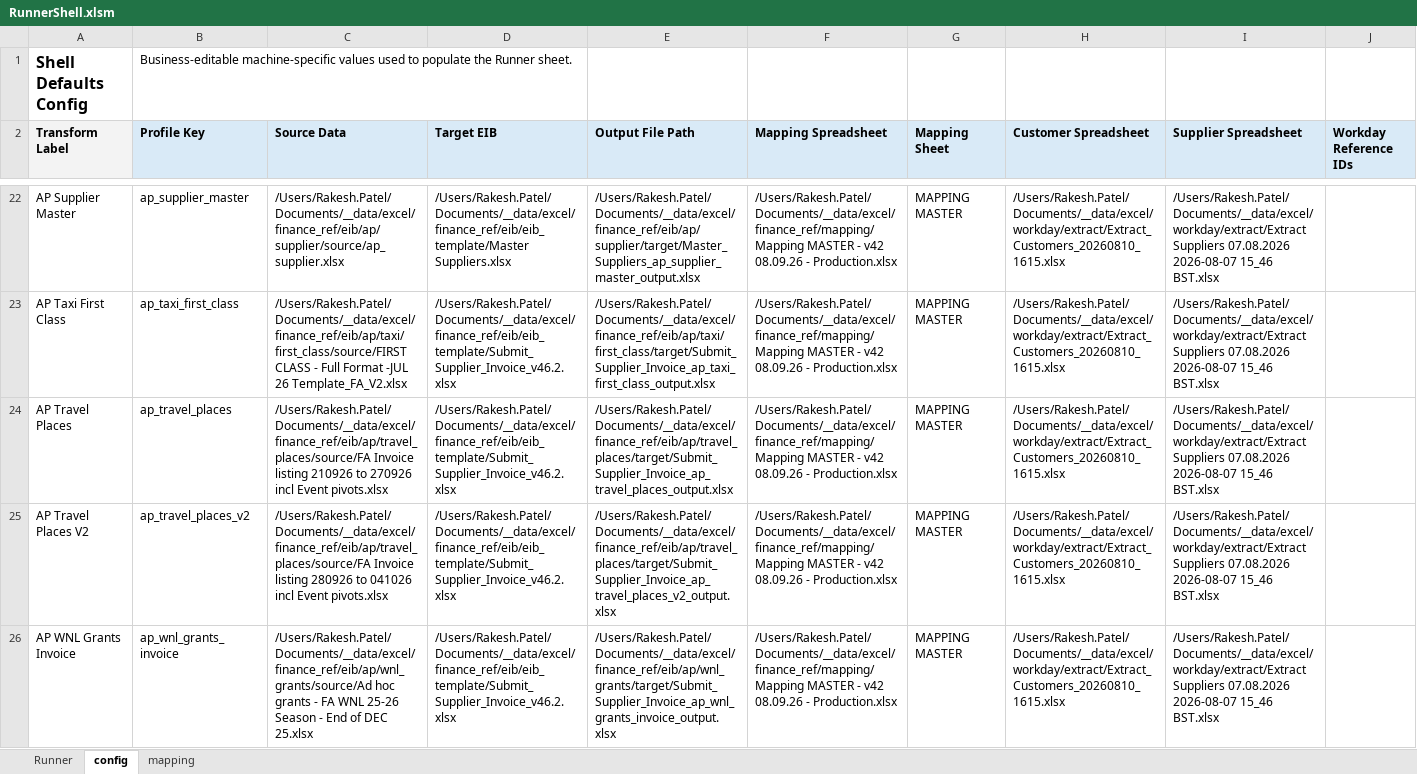
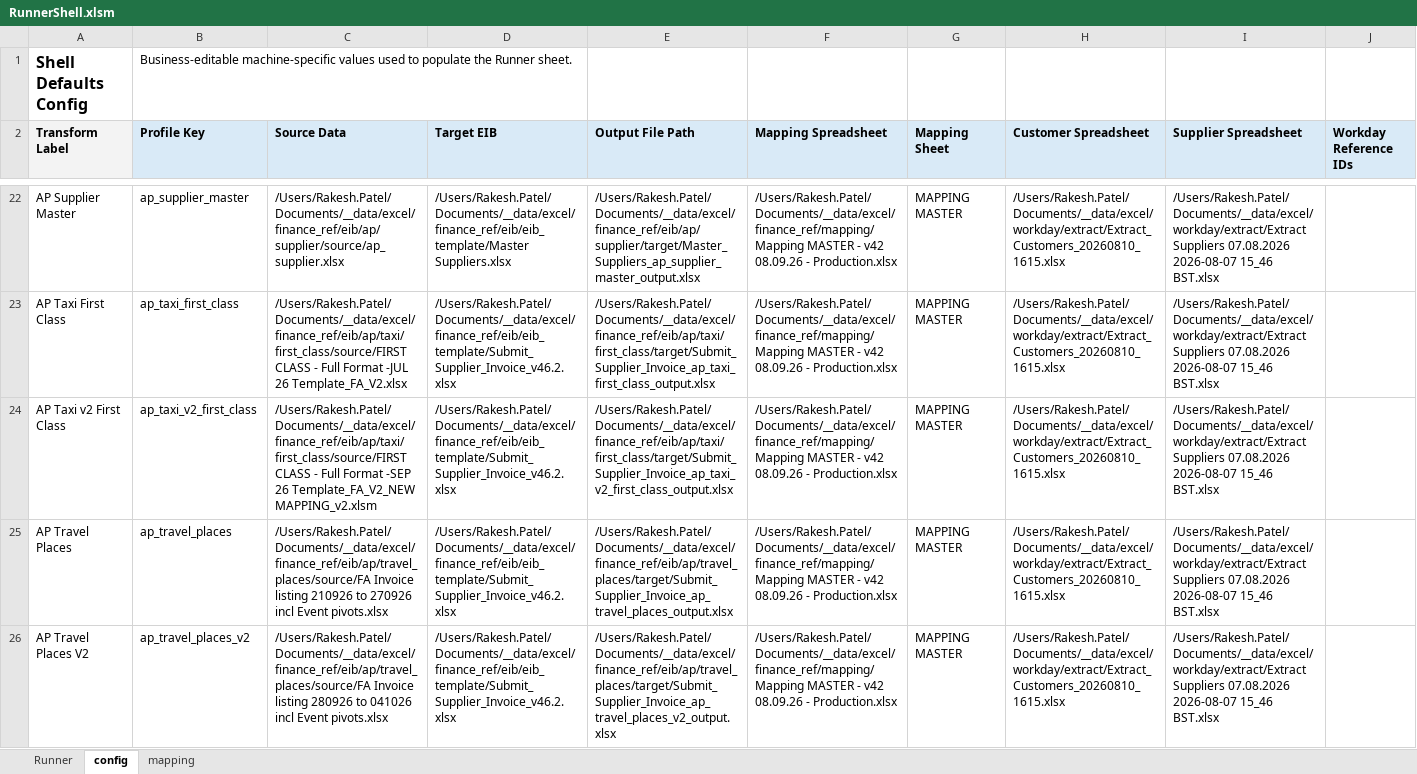
Before and after one commit to rpatel-fa/fa_workday_etl, an Excel workbook: implementations/elt_transform_excel/runner_shell/RunnerShell.xlsm, sheet config, drawn as a sheet; only a part is shown, gaps mark what is left out; the shorter side is filled out with more unchanged rows; values as stored, in another font and other column widths than the file's, no borders; the diff names each change by its address in the sheet, - before the commit and + after, or states it on an @@ line.

```diff
--- a/implementations/elt_transform_excel/runner_shell/RunnerShell.xlsm (sheet config)
+++ b/implementations/elt_transform_excel/runner_shell/RunnerShell.xlsm (sheet config)
+row 24: AP Taxi v2 First Class | ap_taxi_v2_first_class | /Users/Rakesh.Patel/Documents/__data/excel/finance_ref/eib/ap/taxi/first_class/source/FIRST CLASS - Full Format -SEP 26 Template_FA_V2_NEW MAPPING_v2.xlsm | /Users/Rakesh.Patel/Documents/__data/excel/finance_ref/eib/eib_template/Submit_Supplier_Invoice_v46.2.xlsx | /Users/Rakesh.Patel/Documents/__data/excel/finance_ref/eib/ap/taxi/first_class/target/Submit_Supplier_Invoice_ap_taxi_v2_first_class_output.xlsx | /Users/Rakesh.Patel/Documents/__data/excel/finance_ref/mapping/Mapping MASTER - v42 08.09.26 - Production.xlsx | MAPPING MASTER | /Users/Rakesh.Patel/Documents/__data/excel/workday/extract/Extract_Customers_20260810_1615.xlsx | /Users/Rakesh.Patel/Documents/__data/excel/workday/extract/Extract Suppliers 07.08.2026 2026-08-07 15_46 BST.xlsx
```
Also changed, not shown: sheet Runner, 5 other files.
